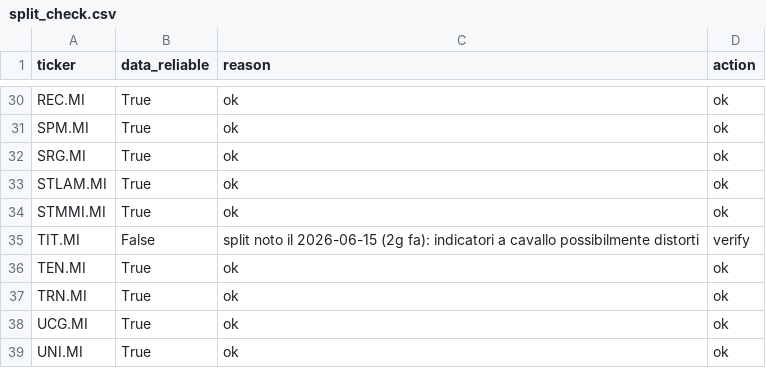
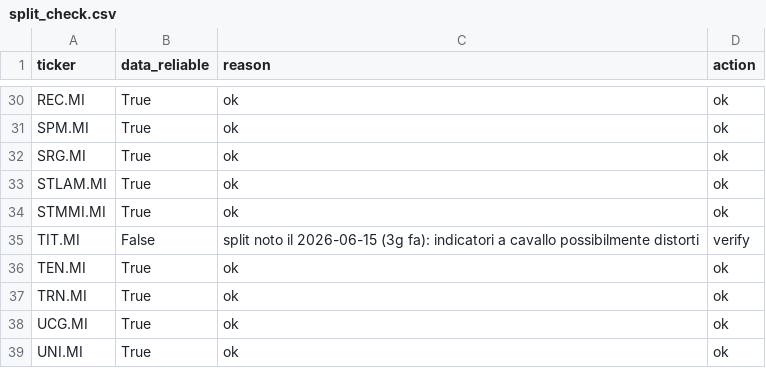
Before and after one commit to newspapergram-dot/mib-data, a CSV file: data/split_check.csv, drawn as a sheet; only a part is shown, gaps mark what is left out.

```diff
--- a/data/split_check.csv
+++ b/data/split_check.csv
@@ -34,3 +34,3 @@ STLAM.MI,True,ok,ok
 STMMI.MI,True,ok,ok
-TIT.MI,False,split noto il 2026-06-15 (2g fa): indicatori a cavallo possibilmente distorti,verify
+TIT.MI,False,split noto il 2026-06-15 (3g fa): indicatori a cavallo possibilmente distorti,verify
 TEN.MI,True,ok,ok
```
Also changed, not shown: data/patterns.csv, data/score_output.csv, 12 other files.
